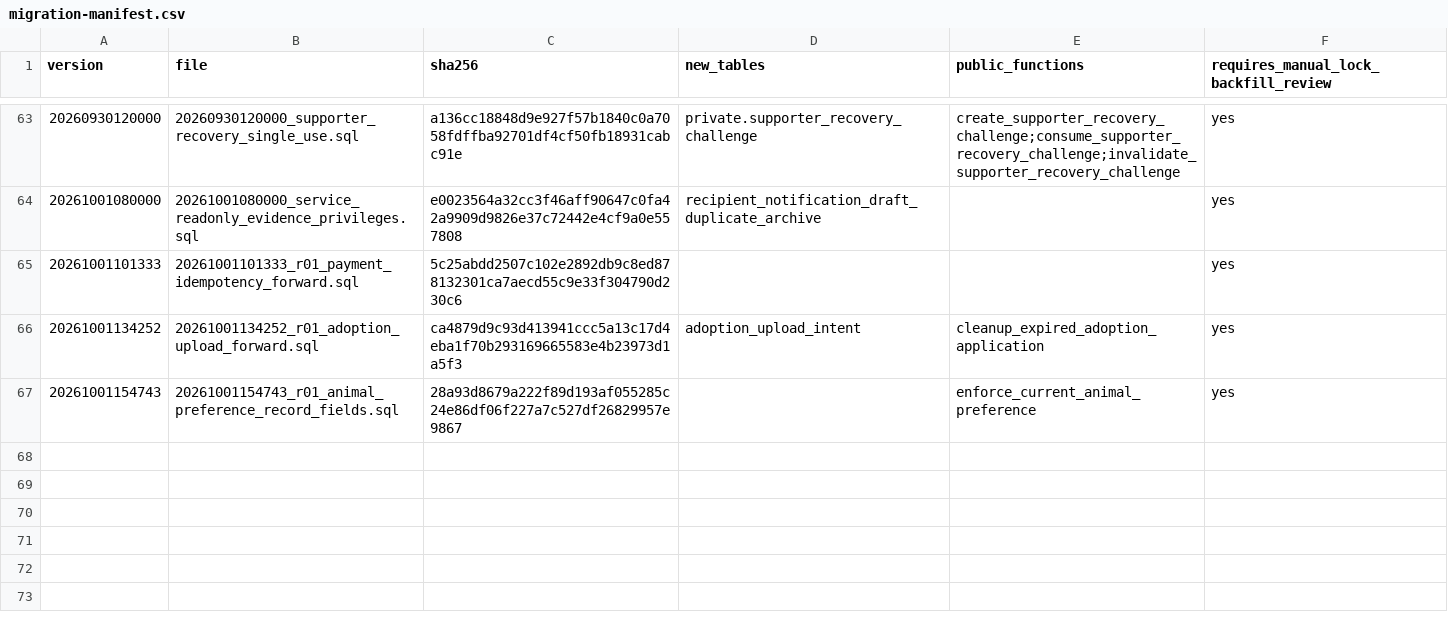
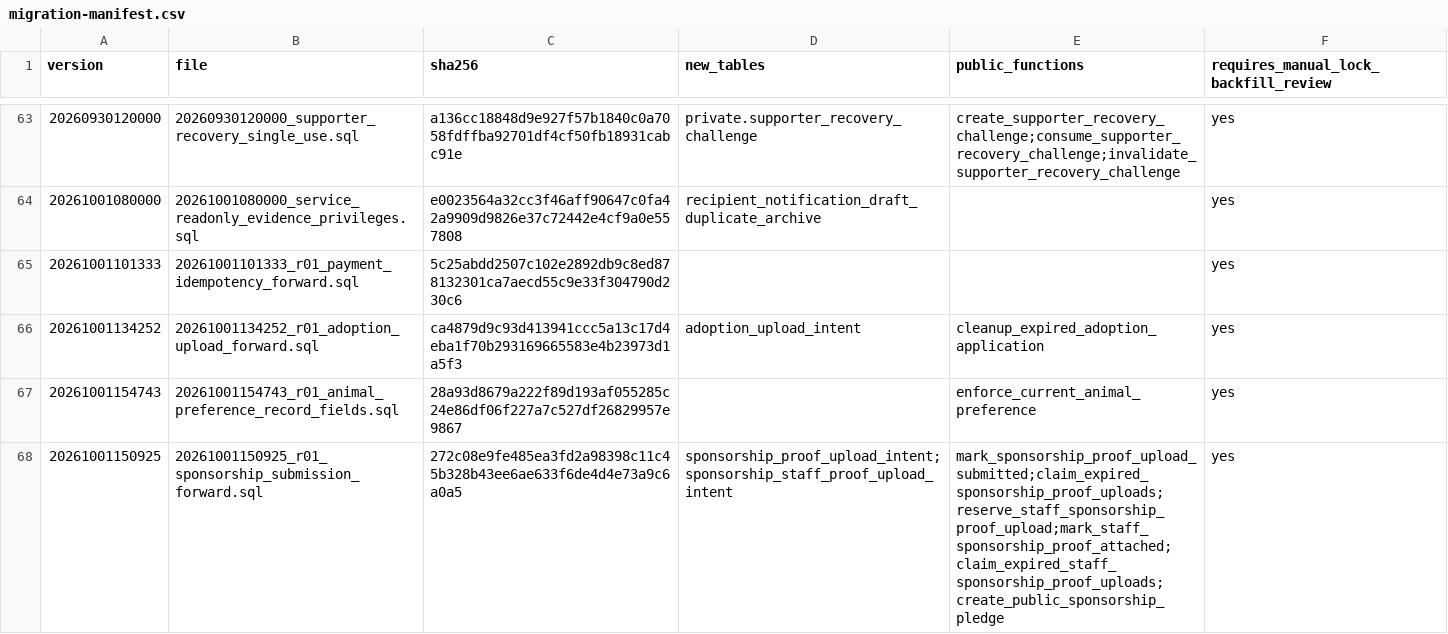
Before and after one commit to YNWAforever/hkscda, a CSV file: docs/evidence/audit-remediation-20260927/migration-manifest.csv, drawn as a sheet; only a part is shown, gaps mark what is left out.

```diff
--- a/docs/evidence/audit-remediation-20260927/migration-manifest.csv
+++ b/docs/evidence/audit-remediation-20260927/migration-manifest.csv
@@ -67 +67,2 @@ version,file,sha256,new_tables,public_functions,requires_manual_lock_backfill_re
 20261001154743,20261001154743_r01_animal_preference_record_fields.sql,28a93d8679a222f89d193af055285c24e86df06f227a7c527df26829957e9867,,enforce_current_animal_preference,yes
+20261001150925,20261001150925_r01_sponsorship_submission_forward.sql,272c08e9fe485ea3fd2a98398c11c45b328b43ee6ae633f6de4d4e73a9c6a0a5,sponsorship_proof_upload_intent;sponsorship_staff_proof_upload_intent,mark_sponsorship_proof_upload_submitted;claim_expired_sponsorship_proof_uploads;reserve_staff_sponsorship_proof_upload;mark_staff_sponsorship_proof_attached;claim_expired_staff_sponsorship_proof_uploads;create_public_sponsorship_pledge,yes
```
Also changed, not shown: docs/evidence/audit-remediation-20260927/tracker.csv, 7 other files.
